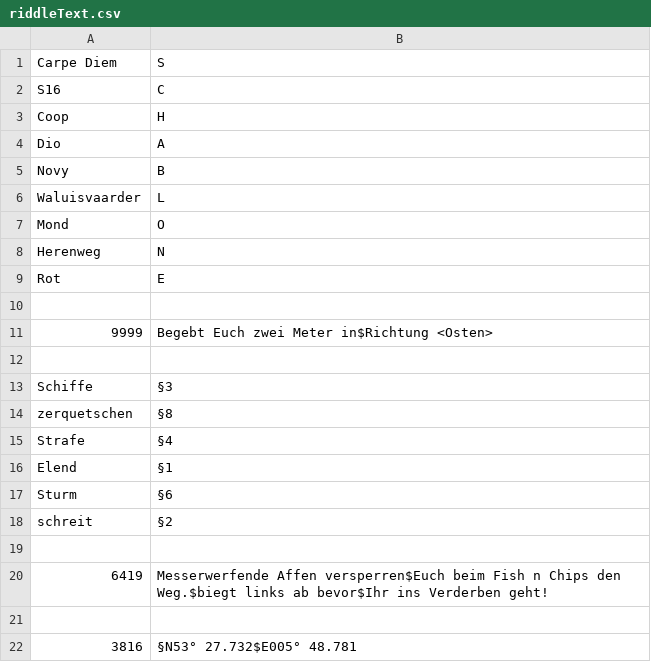
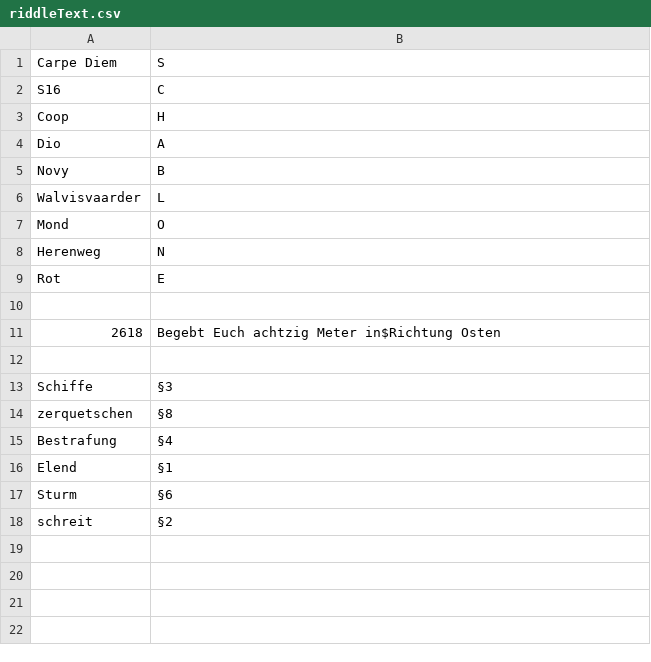
Before and after one commit to Jannify/Jumanji, a CSV file: Assets/Scenes/Chars/riddleText.csv, drawn as a sheet.

```diff
--- a/Assets/Scenes/Chars/riddleText.csv
+++ b/Assets/Scenes/Chars/riddleText.csv
@@ -5,3 +5,3 @@ Dio;A
 Novy;B
-Waluisvaarder;L
+Walvisvaarder;L
 Mond;O
@@ -10,3 +10,3 @@ Rot;E
 ;
-9999;Begebt Euch zwei Meter in$Richtung <Osten>
+2618;Begebt Euch achtzig Meter in$Richtung Osten
 ;
@@ -14,3 +14,3 @@ Schiffe;§3
 zerquetschen;§8
-Strafe;§4
+Bestrafung;§4
 Elend;§1
@@ -18,5 +18 @@ Sturm;§6
 schreit;§2
-;
-6419;Messerwerfende Affen versperren$Euch beim Fish n Chips den Weg.$biegt links ab bevor$Ihr ins Verderben geht!
-;
-3816;§N53° 27.732$E005° 48.781
```
Also changed, not shown: riddleText.csv, 15 other files.
